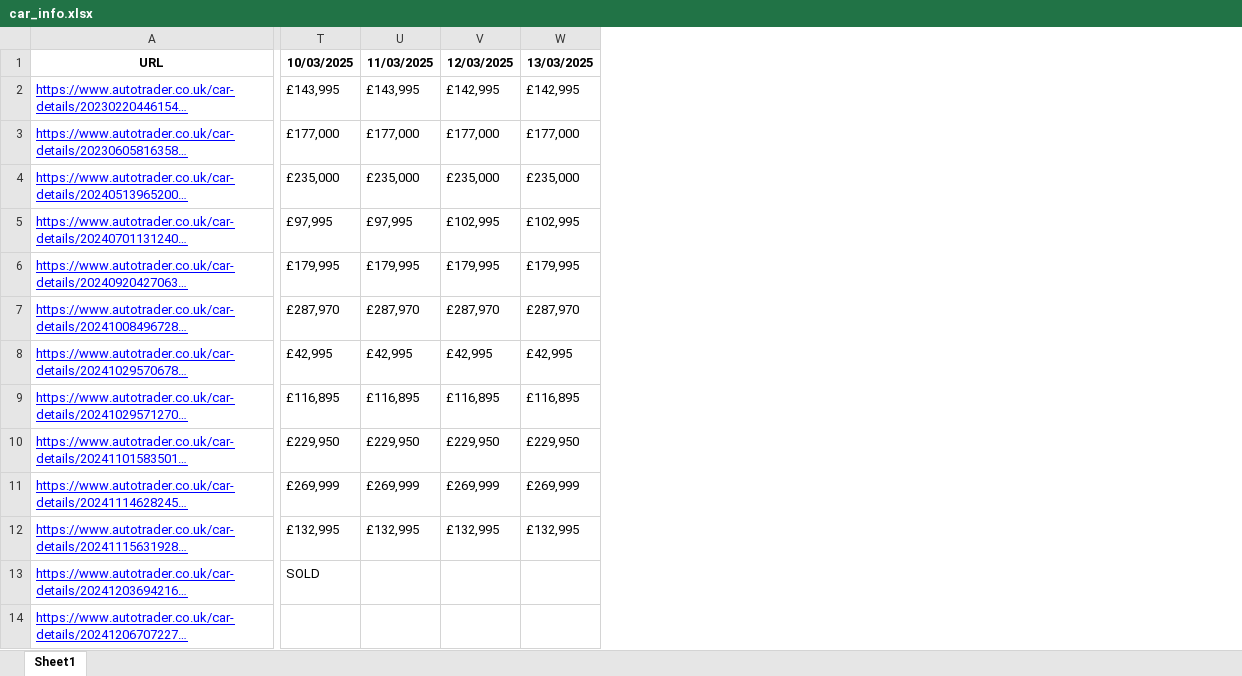
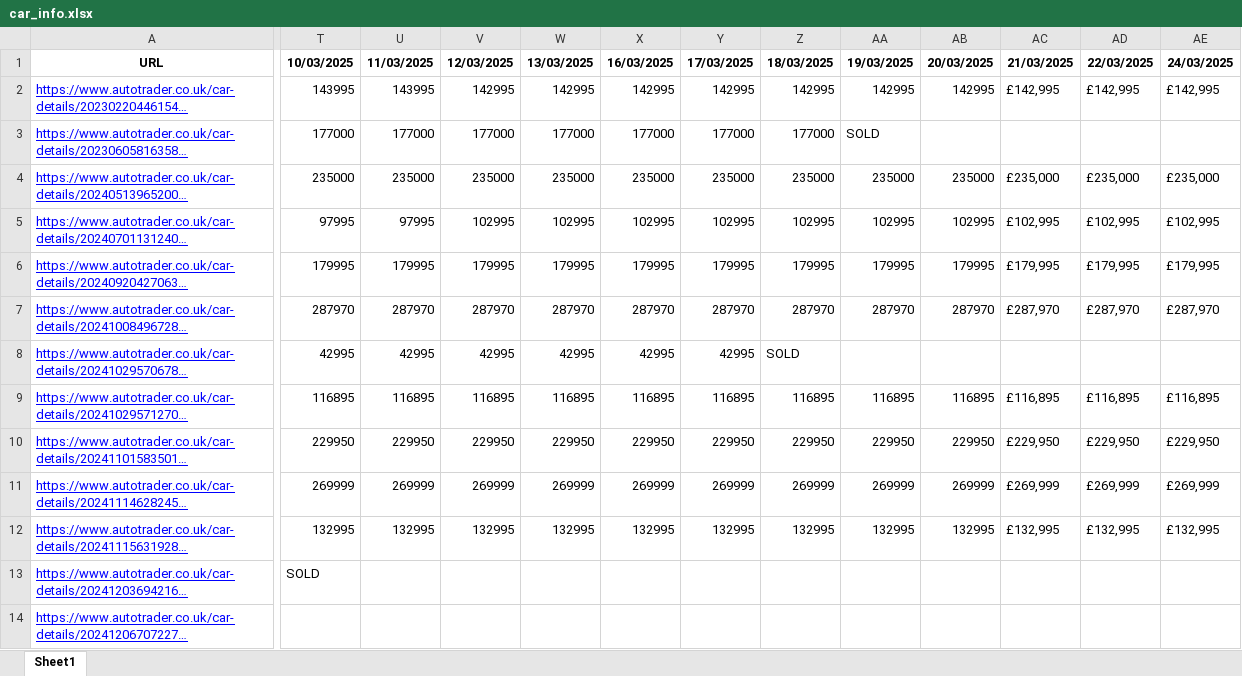
Before and after one commit to philzhang96/autotrader-tracker, an Excel workbook: car_info.xlsx, sheet Sheet1, drawn as a sheet; only a part is shown, gaps mark what is left out; long unchanged cells end in …; values as stored, in another font and other column widths than the file's, no borders; removed rows and columns are numbered as before the commit, all else as after; the diff covers the shown part only; the diff names each change by its address in the sheet, - before the commit and + after, or states it on an @@ line.

Commit message:
had to increase wait time due to slow load speeds affecting the 'sold' if function to not work properly

```diff
--- a/car_info.xlsx (sheet Sheet1)
+++ b/car_info.xlsx (sheet Sheet1)
+column T, rows 1-13: 10/03/2025 | 143995 | 177000 | 235000 | 97995 | 179995 | 287970 | 42995 | 116895 | 229950 | 269999 | 132995 | SOLD
+column U, rows 1-12: 11/03/2025 | 143995 | 177000 | 235000 | 97995 | 179995 | 287970 | 42995 | 116895 | 229950 | 269999 | 132995
+column V, rows 1-12: 12/03/2025 | 142995 | 177000 | 235000 | 102995 | 179995 | 287970 | 42995 | 116895 | 229950 | 269999 | 132995
+column W, rows 1-12: 13/03/2025 | 142995 | 177000 | 235000 | 102995 | 179995 | 287970 | 42995 | 116895 | 229950 | 269999 | 132995
+column X, rows 1-12: 16/03/2025 | 142995 | 177000 | 235000 | 102995 | 179995 | 287970 | 42995 | 116895 | 229950 | 269999 | 132995
+column Y, rows 1-12: 17/03/2025 | 142995 | 177000 | 235000 | 102995 | 179995 | 287970 | 42995 | 116895 | 229950 | 269999 | 132995
+column Z, rows 1-12: 18/03/2025 | 142995 | 177000 | 235000 | 102995 | 179995 | 287970 | SOLD | 116895 | 229950 | 269999 | 132995
+column AA, rows 1-12: 19/03/2025 | 142995 | SOLD | 235000 | 102995 | 179995 | 287970 |  | 116895 | 229950 | 269999 | 132995
+column AB, rows 1-12: 20/03/2025 | 142995 |  | 235000 | 102995 | 179995 | 287970 |  | 116895 | 229950 | 269999 | 132995
-column U, rows 1-12: 11/03/2025 | £143,995 | £177,000 | £235,000 | £97,995 | £179,995 | £287,970 | £42,995 | £116,895 | £229,950 | £269,999 | £132,995
-AC1: 10/03/2025
+AC1: 21/03/2025
-AD1: 12/03/2025
+AD1: 22/03/2025
-AE1: 13/03/2025
+AE1: 24/03/2025
-AC2: £143,995
+AC2: £142,995
-AC3: £177,000
+AC3: (empty)
-AD3: £177,000
+AD3: (empty)
-AE3: £177,000
+AE3: (empty)
-AC5: £97,995
+AC5: £102,995
-AC8: £42,995
+AC8: (empty)
-AD8: £42,995
+AD8: (empty)
-AE8: £42,995
+AE8: (empty)
-AC13: SOLD
+AC13: (empty)
```
Also changed, not shown: 9 added rows and 47 edited cells elsewhere in this sheet, urls.xlsx, 1 other file.
